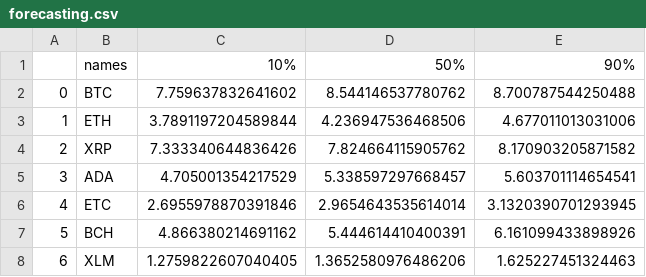
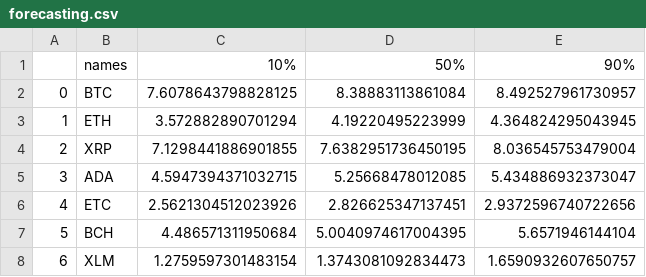
Before and after one commit to an-seunghwan/CryptoVAE-online, a CSV file: assets/forecasting.csv, drawn as a sheet.

```diff
--- a/assets/forecasting.csv
+++ b/assets/forecasting.csv
@@ -1,8 +1,8 @@
 ,names,10%,50%,90%
-0,BTC,7.759637832641602,8.544146537780762,8.700787544250488
-1,ETH,3.7891197204589844,4.236947536468506,4.677011013031006
-2,XRP,7.333340644836426,7.824664115905762,8.170903205871582
-3,ADA,4.705001354217529,5.338597297668457,5.603701114654541
-4,ETC,2.6955978870391846,2.9654643535614014,3.1320390701293945
-5,BCH,4.866380214691162,5.444614410400391,6.161099433898926
-6,XLM,1.2759822607040405,1.3652580976486206,1.625227451324463
+0,BTC,7.6078643798828125,8.38883113861084,8.492527961730957
+1,ETH,3.572882890701294,4.19220495223999,4.364824295043945
+2,XRP,7.1298441886901855,7.6382951736450195,8.036545753479004
+3,ADA,4.5947394371032715,5.25668478012085,5.434886932373047
+4,ETC,2.5621304512023926,2.826625347137451,2.9372596740722656
+5,BCH,4.486571311950684,5.0040974617004395,5.6571946144104
+6,XLM,1.2759597301483154,1.3743081092834473,1.6590932607650757
```
Also changed, not shown: assets/history.csv, data/data.csv, 1 other file.
